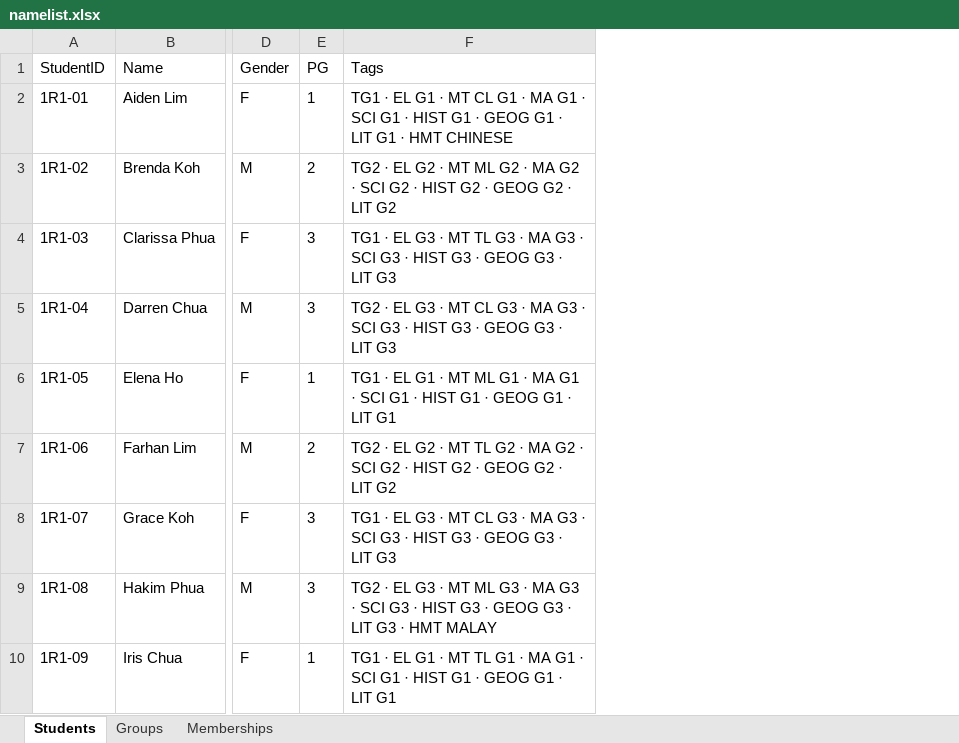
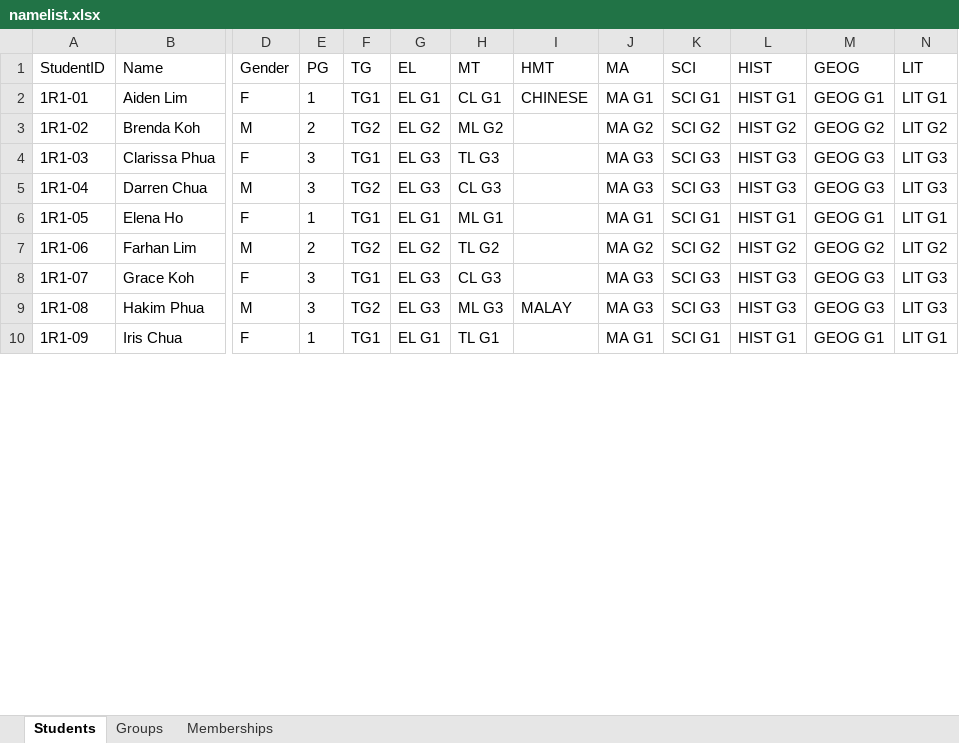
Before and after one commit to Planktonicker/namelistgenerator, an Excel workbook: sample/namelist.xlsx, sheet Students, drawn as a sheet; only a part is shown, gaps mark what is left out; values as stored, in another font and other column widths than the file's, no borders; removed rows and columns are numbered as before the commit, all else as after; the diff names each change by its address in the sheet, - before the commit and + after, or states it on an @@ line.

```diff
--- a/sample/namelist.xlsx (sheet Students)
+++ b/sample/namelist.xlsx (sheet Students)
-column F (Tags), rows 2-10: TG1 · EL G1 · MT CL G1 · MA G1 · SCI G1 · HIST G1 · GEOG G1 · LIT G1 · HMT CHINESE | TG2 · EL G2 · MT ML G2 · MA G2 · SCI G2 · HIST G2 · GEOG G2 · LIT G2 | TG1 · EL G3 · MT TL G3 · MA G3 · SCI G3 · HIST G3 · GEOG G3 · LIT G3 | TG2 · EL G3 · MT CL G3 · MA G3 · SCI G3 · HIST G3 · GEOG G3 · LIT G3 | TG1 · EL G1 · MT ML G1 · MA G1 · SCI G1 · HIST G1 · GEOG G1 · LIT G1 | TG2 · EL G2 · MT TL G2 · MA G2 · SCI G2 · HIST G2 · GEOG G2 · LIT G2 | TG1 · EL G3 · MT CL G3 · MA G3 · SCI G3 · HIST G3 · GEOG G3 · LIT G3 | TG2 · EL G3 · MT ML G3 · MA G3 · SCI G3 · HIST G3 · GEOG G3 · LIT G3 · HMT MALAY | TG1 · EL G1 · MT TL G1 · MA G1 · SCI G1 · HIST G1 · GEOG G1 · LIT G1
+column F (TG), rows 2-10: TG1 | TG2 | TG1 | TG2 | TG1 | TG2 | TG1 | TG2 | TG1
+column G (EL), rows 2-10: EL G1 | EL G2 | EL G3 | EL G3 | EL G1 | EL G2 | EL G3 | EL G3 | EL G1
+column H (MT), rows 2-10: CL G1 | ML G2 | TL G3 | CL G3 | ML G1 | TL G2 | CL G3 | ML G3 | TL G1
+column I (HMT), rows 2-9: CHINESE |  |  |  |  |  |  | MALAY
+column J (MA), rows 2-10: MA G1 | MA G2 | MA G3 | MA G3 | MA G1 | MA G2 | MA G3 | MA G3 | MA G1
+column K (SCI), rows 2-10: SCI G1 | SCI G2 | SCI G3 | SCI G3 | SCI G1 | SCI G2 | SCI G3 | SCI G3 | SCI G1
+column L (HIST), rows 2-10: HIST G1 | HIST G2 | HIST G3 | HIST G3 | HIST G1 | HIST G2 | HIST G3 | HIST G3 | HIST G1
+column M (GEOG), rows 2-10: GEOG G1 | GEOG G2 | GEOG G3 | GEOG G3 | GEOG G1 | GEOG G2 | GEOG G3 | GEOG G3 | GEOG G1
+column N (LIT), rows 2-10: LIT G1 | LIT G2 | LIT G3 | LIT G3 | LIT G1 | LIT G2 | LIT G3 | LIT G3 | LIT G1
```
Also changed, not shown: 9 other files.
